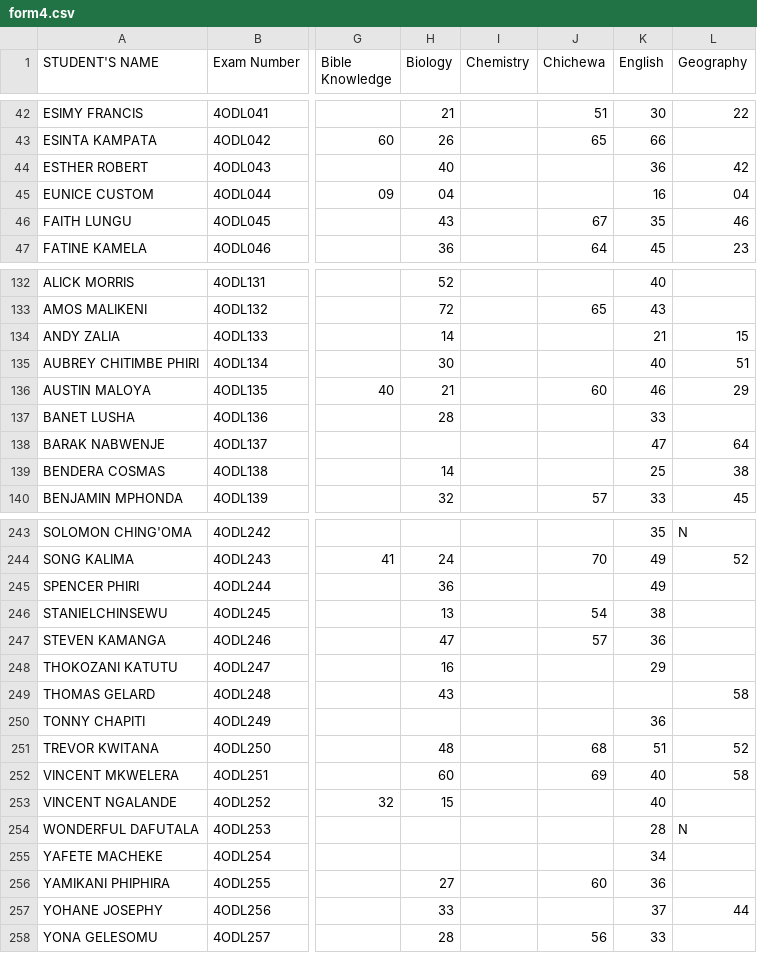
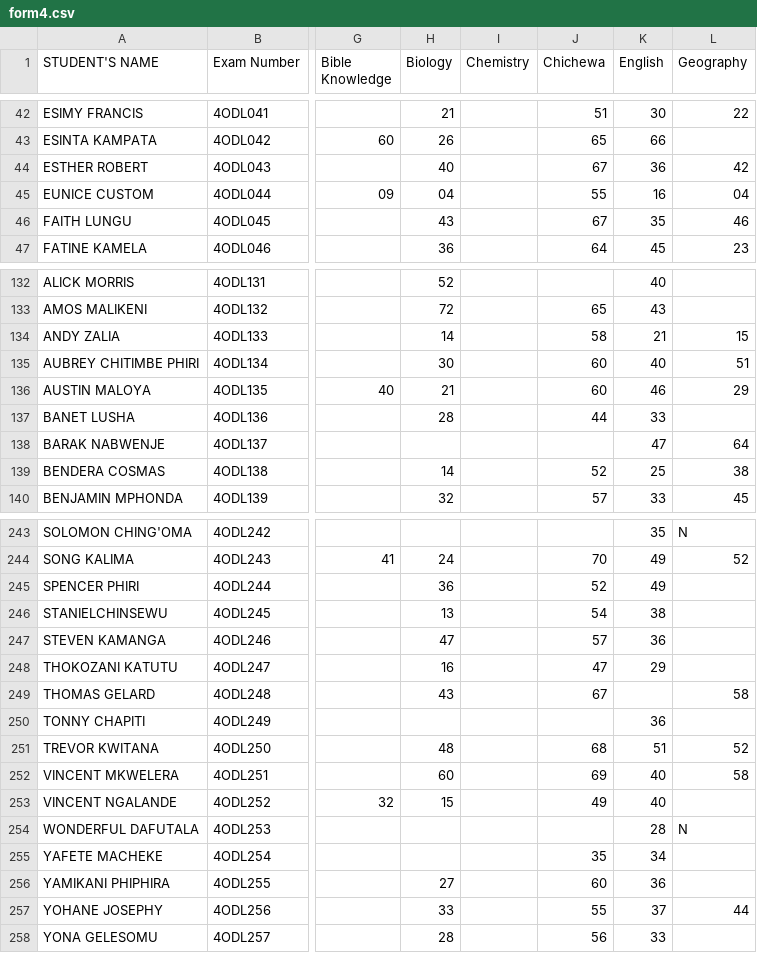
Before and after one commit to enitac/en1, a CSV file: form4.csv, drawn as a sheet; only a part is shown, gaps mark what is left out; the diff covers the shown part only; the diff names each change by its address in the sheet, - before the commit and + after, or states it on an @@ line.

Commit message:
Update: form4 - Chichewa (5/11/2026, 9:20:25 PM)

```diff
--- a/form4.csv
+++ b/form4.csv
-J44 (Chichewa): (empty)
+J44 (Chichewa): 67
-J45 (Chichewa): (empty)
+J45 (Chichewa): 55
-J134 (Chichewa): (empty)
+J134 (Chichewa): 58
-J135 (Chichewa): (empty)
+J135 (Chichewa): 60
-J137 (Chichewa): (empty)
+J137 (Chichewa): 44
-J139 (Chichewa): (empty)
+J139 (Chichewa): 52
-J245 (Chichewa): (empty)
+J245 (Chichewa): 52
-J248 (Chichewa): (empty)
+J248 (Chichewa): 47
-J249 (Chichewa): (empty)
+J249 (Chichewa): 67
-J253 (Chichewa): (empty)
+J253 (Chichewa): 49
-J255 (Chichewa): (empty)
+J255 (Chichewa): 35
-J257 (Chichewa): (empty)
+J257 (Chichewa): 55
```
Also changed, not shown: 34 edited cells elsewhere in this file.
